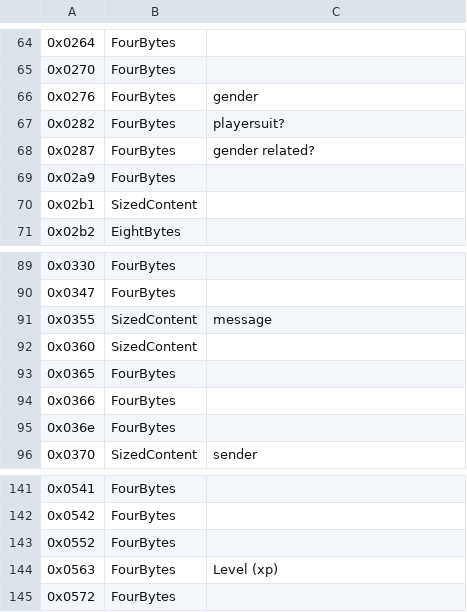
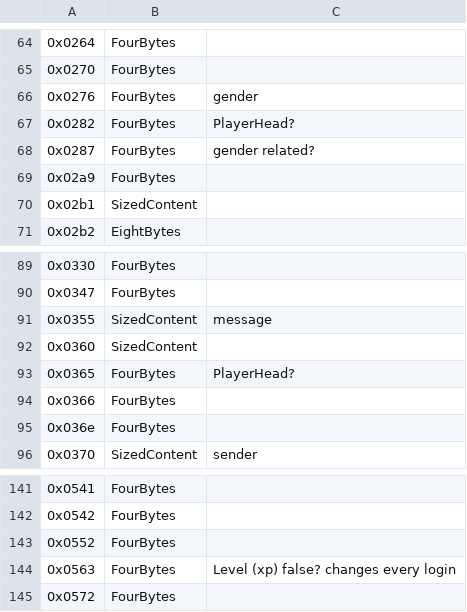
Before and after one commit to Griffon26/gaserver, a CSV file: scripts/known_field_data/enumfields.csv, drawn as a sheet; only a part is shown, gaps mark what is left out.

Commit message:
updated enumfields and fieldvalues

```diff
--- a/scripts/known_field_data/enumfields.csv
+++ b/scripts/known_field_data/enumfields.csv
@@ -66,3 +66,3 @@
 0x0276,FourBytes,gender
-0x0282,FourBytes,playersuit?
+0x0282,FourBytes,PlayerHead?
 0x0287,FourBytes,gender related?
@@ -92,3 +92,3 @@
 0x0360,SizedContent,
-0x0365,FourBytes,
+0x0365,FourBytes,PlayerHead?
 0x0366,FourBytes,
@@ -143,3 +143,3 @@
 0x0552,FourBytes,
-0x0563,FourBytes,Level (xp)
+0x0563,FourBytes,Level (xp) false? changes every login
 0x0572,FourBytes,
```
Also changed, not shown: 1 other file.
